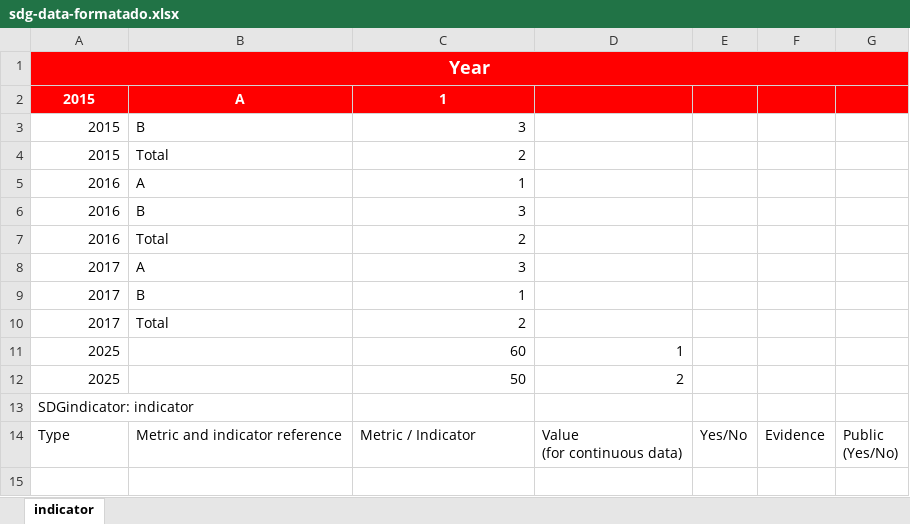
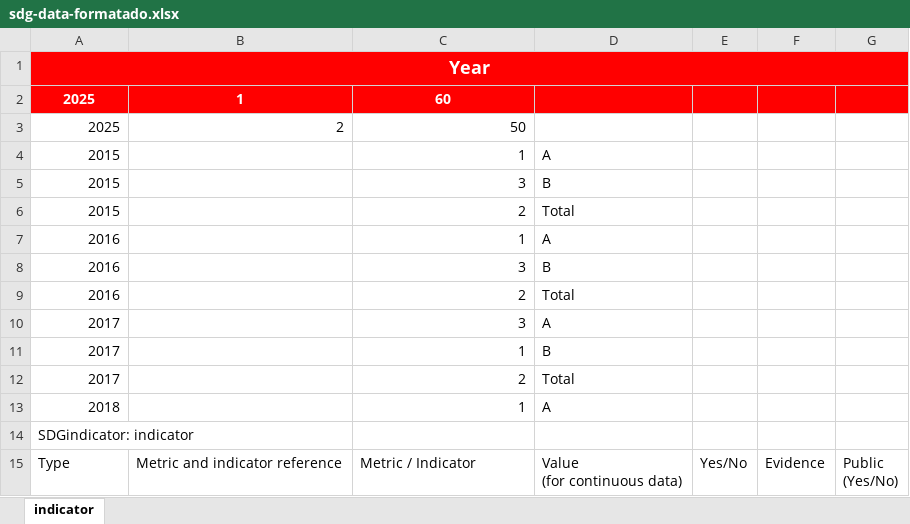
Before and after one commit to sdg-uem-test/data, an Excel workbook: scripts/excel/sdg-data-formatado.xlsx, sheet indicator, drawn as a sheet; values as stored, in another font and other column widths than the file's, no borders; removed rows and columns are numbered as before the commit, all else as after; the diff names each change by its address in the sheet, - before the commit and + after, or states it on an @@ line.

```diff
--- a/scripts/excel/sdg-data-formatado.xlsx (sheet indicator)
+++ b/scripts/excel/sdg-data-formatado.xlsx (sheet indicator)
+row 2: 2025 | 1 | 60
+row 3: 2025 | 2 | 50
-A4:G4 fill: #FF0000
+A4:G4 fill: none
@@ A4 bold: on → off, text colour: #FFFFFF → black, alignment: center → right @@
-B4: A
+B4: (empty)
@@ C4 bold: on → off, text colour: #FFFFFF → black, alignment: center → right @@
-D4: (empty)
+D4: A
-B5: B
+B5: (empty)
-D5: (empty)
+D5: B
-B6: Total
+B6: (empty)
-D6: (empty)
+D6: Total
-B7: A
+B7: (empty)
-D7: (empty)
+D7: A
-B8: B
+B8: (empty)
-D8: (empty)
+D8: B
-B9: Total
+B9: (empty)
-D9: (empty)
+D9: Total
-B10: A
+B10: (empty)
-D10: (empty)
+D10: A
-B11: B
+B11: (empty)
-D11: (empty)
+D11: B
-B12: Total
+B12: (empty)
-D12: (empty)
+D12: Total
-row 11: 2025 |  | 60 | 1
-row 12: 2025 |  | 50 | 2
+row 13: 2018 |  | 1 | A
```
